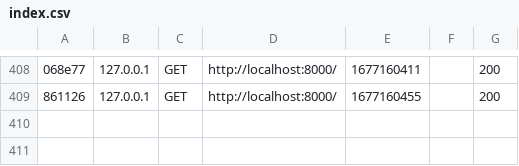
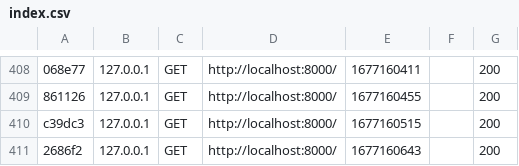
Before and after one commit to JordanLPDIM/symfonyproject, a CSV file: var/cache/dev/profiler/index.csv, drawn as a sheet; only a part is shown, gaps mark what is left out; the diff names each change by its address in the sheet, - before the commit and + after, or states it on an @@ line.

```diff
--- a/var/cache/dev/profiler/index.csv
+++ b/var/cache/dev/profiler/index.csv
+row 410: c39dc3 | 127.0.0.1 | GET | http://localhost:8000/ | 1677160515 |  | 200
+row 411: 2686f2 | 127.0.0.1 | GET | http://localhost:8000/ | 1677160643 |  | 200
```
Also changed, not shown: 6 other files.
